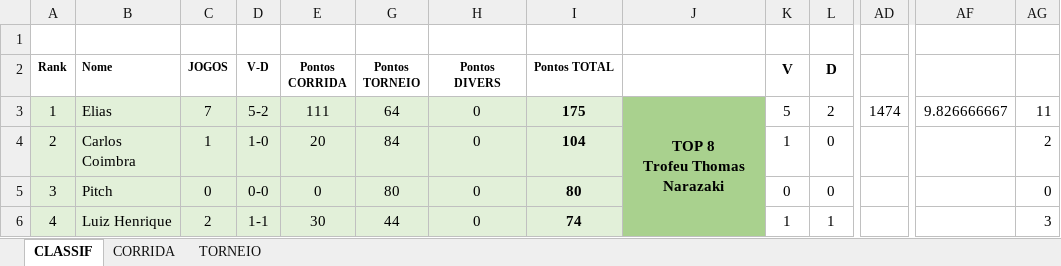
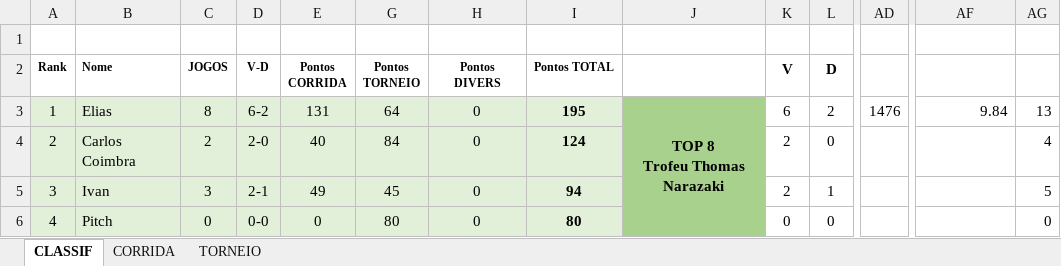
Before and after one commit to juanper/ATPerebas, an Excel workbook: ATPerebas - 2S21.xlsx, sheet CLASSIF, drawn as a sheet; only a part is shown, gaps mark what is left out; values as stored, in another font and other column widths than the file's, no borders; charts and pictures not drawn; the diff covers the shown part only; the diff names each change by its address in the sheet, - before the commit and + after, or states it on an @@ line.

Commit message:
Jogos 16, 17 e 18/Jul/2021

```diff
--- a/ATPerebas - 2S21.xlsx (sheet CLASSIF)
+++ b/ATPerebas - 2S21.xlsx (sheet CLASSIF)
-C3 (JOGOS): 7
+C3 (JOGOS): 8
-D3 (V-D): 5-2
+D3 (V-D): 6-2
-E3 (Pontos CORRIDA): 111
+E3 (Pontos CORRIDA): 131
-I3 (Pontos TOTAL): 175
+I3 (Pontos TOTAL): 195
-K3 (V): 5
+K3 (V): 6
-AD3: 1474
+AD3: 1476
-AF3: 9.826666667
+AF3: 9.84
-AG3: 11
+AG3: 13
-C4 (JOGOS): 1
+C4 (JOGOS): 2
-D4 (V-D): 1-0
+D4 (V-D): 2-0
-E4 (Pontos CORRIDA): 20
+E4 (Pontos CORRIDA): 40
-I4 (Pontos TOTAL): 104
+I4 (Pontos TOTAL): 124
-K4 (V): 1
+K4 (V): 2
-AG4: 2
+AG4: 4
-B5 (Nome): Pitch
+B5 (Nome): Ivan
-C5 (JOGOS): 0
+C5 (JOGOS): 3
-D5 (V-D): 0-0
+D5 (V-D): 2-1
-E5 (Pontos CORRIDA): 0
+E5 (Pontos CORRIDA): 49
-G5 (Pontos TORNEIO): 80
+G5 (Pontos TORNEIO): 45
-I5 (Pontos TOTAL): 80
+I5 (Pontos TOTAL): 94
-K5 (V): 0
+K5 (V): 2
-L5 (D): 0
+L5 (D): 1
-AG5: 0
+AG5: 5
-B6 (Nome): Luiz Henrique
+B6 (Nome): Pitch
-C6 (JOGOS): 2
+C6 (JOGOS): 0
-D6 (V-D): 1-1
+D6 (V-D): 0-0
-E6 (Pontos CORRIDA): 30
+E6 (Pontos CORRIDA): 0
-G6 (Pontos TORNEIO): 44
+G6 (Pontos TORNEIO): 80
-I6 (Pontos TOTAL): 74
+I6 (Pontos TOTAL): 80
-K6 (V): 1
+K6 (V): 0
-L6 (D): 1
+L6 (D): 0
-AG6: 3
+AG6: 0
```
Also changed, not shown: 173 edited cells elsewhere in this sheet, sheet CORRIDA, charts or pictures, 5 other files.
